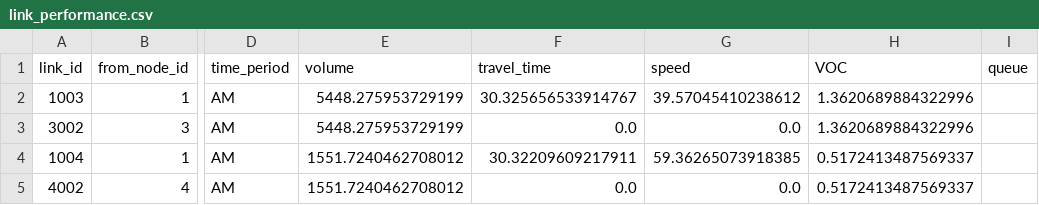
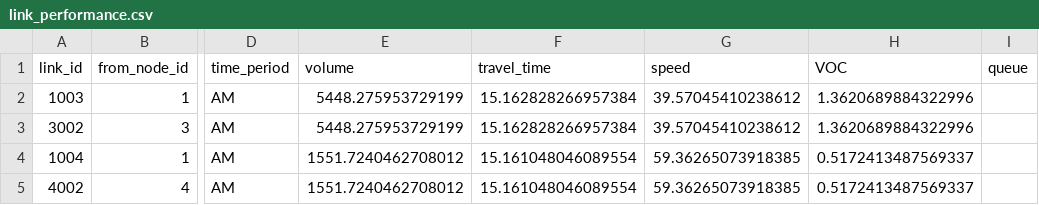
Before and after one commit to zqNiu/Path4GMNS, a CSV file: two_corridor_for_odme/traffic assignment py/link_performance.csv, drawn as a sheet; only a part is shown, gaps mark what is left out; the diff names each change by its address in the sheet, - before the commit and + after, or states it on an @@ line.

Commit message:
fix two corridor data

```diff
--- a/two_corridor_for_odme/traffic assignment py/link_performance.csv
+++ b/two_corridor_for_odme/traffic assignment py/link_performance.csv
-F2 (travel_time): 30.325656533914767
+F2 (travel_time): 15.162828266957384
-F3 (travel_time): 0.0
+F3 (travel_time): 15.162828266957384
-G3 (speed): 0.0
+G3 (speed): 39.57045410238612
-F4 (travel_time): 30.32209609217911
+F4 (travel_time): 15.161048046089554
-F5 (travel_time): 0.0
+F5 (travel_time): 15.161048046089554
-G5 (speed): 0.0
+G5 (speed): 59.36265073918385
```
Also changed, not shown: 1 other file.
